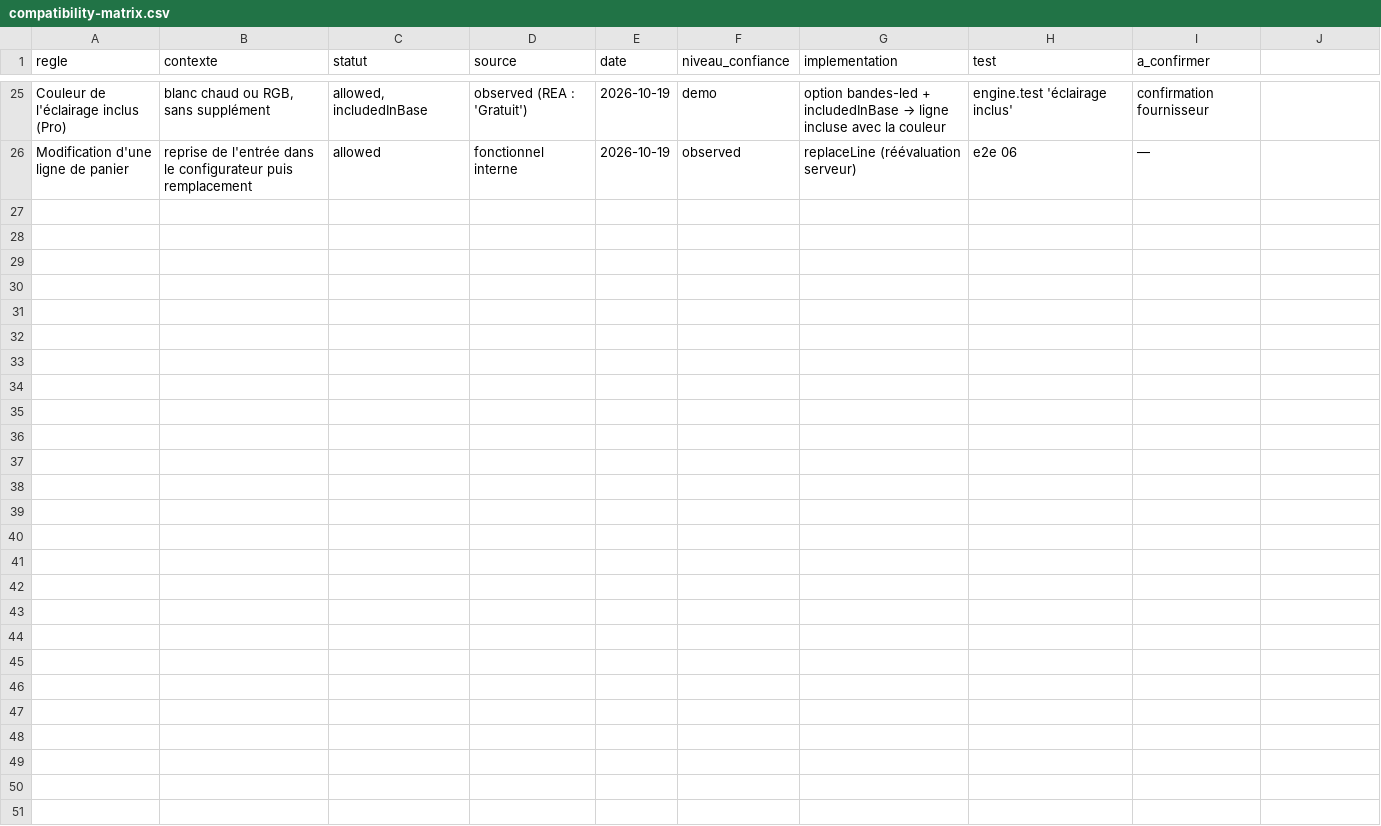
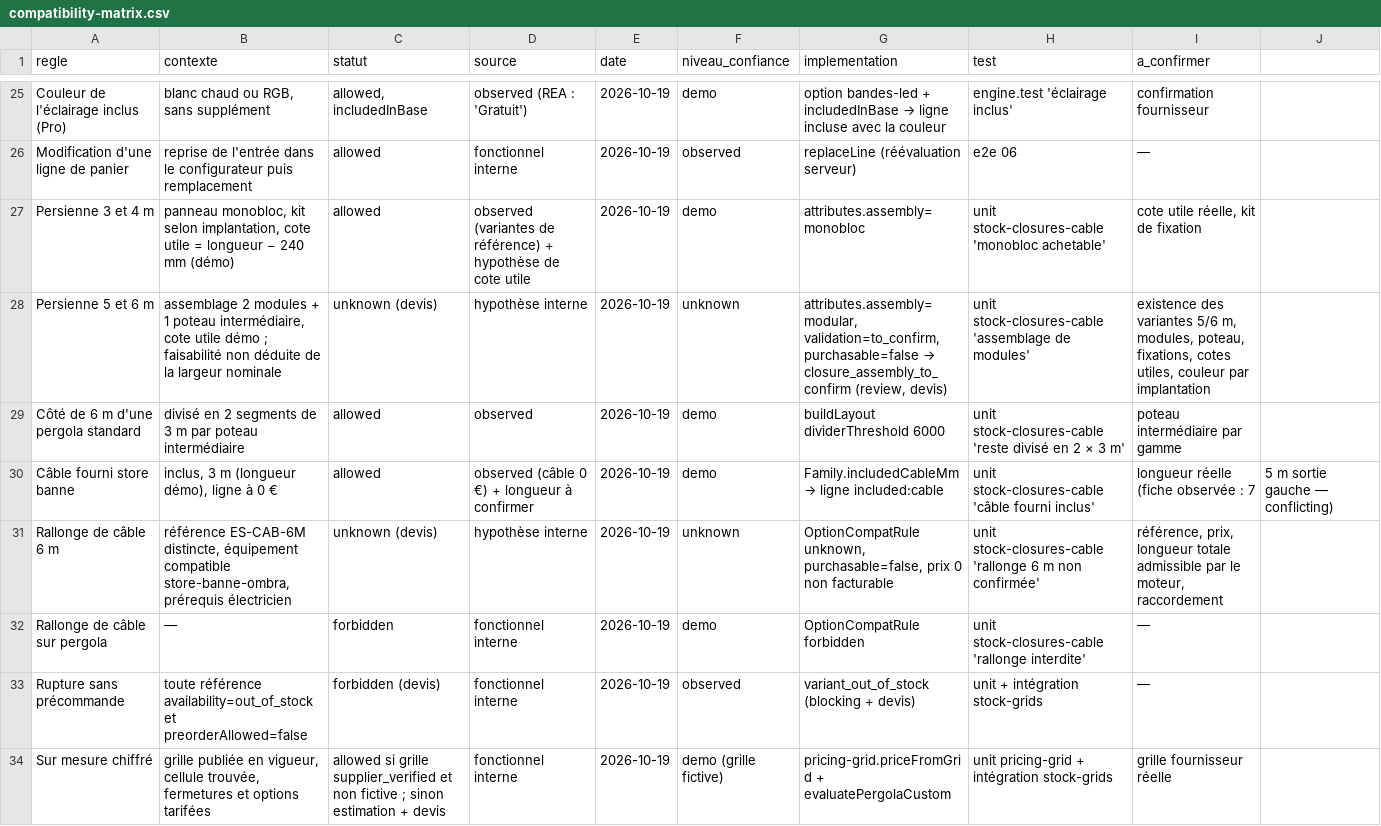
Before and after one commit to redaboutaa-sketch/elios-solar, a CSV file: docs/compatibility-matrix.csv, drawn as a sheet; only a part is shown, gaps mark what is left out.

```diff
--- a/docs/compatibility-matrix.csv
+++ b/docs/compatibility-matrix.csv
@@ -26 +26,9 @@ Couleur de l'éclairage inclus (Pro),"blanc chaud ou RGB, sans supplément","all
 Modification d'une ligne de panier,reprise de l'entrée dans le configurateur puis remplacement,allowed,fonctionnel interne,2026-10-19,observed,replaceLine (réévaluation serveur),e2e 06,—
+Persienne 3 et 4 m,"panneau monobloc, kit selon implantation, cote utile = longueur − 240 mm (démo)",allowed,observed (variantes de référence) + hypothèse de cote utile,2026-10-19,demo,attributes.assembly=monobloc,unit stock-closures-cable 'monobloc achetable',"cote utile réelle, kit de fixation"
+Persienne 5 et 6 m,"assemblage 2 modules + 1 poteau intermédiaire, cote utile démo ; faisabilité non déduite de la largeur nominale",unknown (devis),hypothèse interne,2026-10-19,unknown,"attributes.assembly=modular, validation=to_confirm, purchasable=false → closure_assembly_to_confirm (review, devis)",unit stock-closures-cable 'assemblage de modules',"existence des variantes 5/6 m, modules, poteau, fixations, cotes utiles, couleur par implantation"
+Côté de 6 m d'une pergola standard,divisé en 2 segments de 3 m par poteau intermédiaire,allowed,observed,2026-10-19,demo,buildLayout dividerThreshold 6000,unit stock-closures-cable 'reste divisé en 2 × 3 m',poteau intermédiaire par gamme
+Câble fourni store banne,"inclus, 3 m (longueur démo), ligne à 0 €",allowed,observed (câble 0 €) + longueur à confirmer,2026-10-19,demo,Family.includedCableMm → ligne included:cable,unit stock-closures-cable 'câble fourni inclus',longueur réelle (fiche observée : 7,5 m sortie gauche — conflicting)
+Rallonge de câble 6 m,"référence ES-CAB-6M distincte, équipement compatible store-banne-ombra, prérequis électricien",unknown (devis),hypothèse interne,2026-10-19,unknown,"OptionCompatRule unknown, purchasable=false, prix 0 non facturable",unit stock-closures-cable 'rallonge 6 m non confirmée',"référence, prix, longueur totale admissible par le moteur, raccordement"
+Rallonge de câble sur pergola,—,forbidden,fonctionnel interne,2026-10-19,demo,OptionCompatRule forbidden,unit stock-closures-cable 'rallonge interdite',—
+Rupture sans précommande,toute référence availability=out_of_stock et preorderAllowed=false,forbidden (devis),fonctionnel interne,2026-10-19,observed,variant_out_of_stock (blocking + devis),unit + intégration stock-grids,—
+Sur mesure chiffré,"grille publiée en vigueur, cellule trouvée, fermetures et options tarifées",allowed si grille supplier_verified et non fictive ; sinon estimation + devis,fonctionnel interne,2026-10-19,demo (grille fictive),pricing-grid.priceFromGrid + evaluatePergolaCustom,unit pricing-grid + intégration stock-grids,grille fournisseur réelle
```
Also changed, not shown: docs/catalogue-parity.csv, 30 other files.
